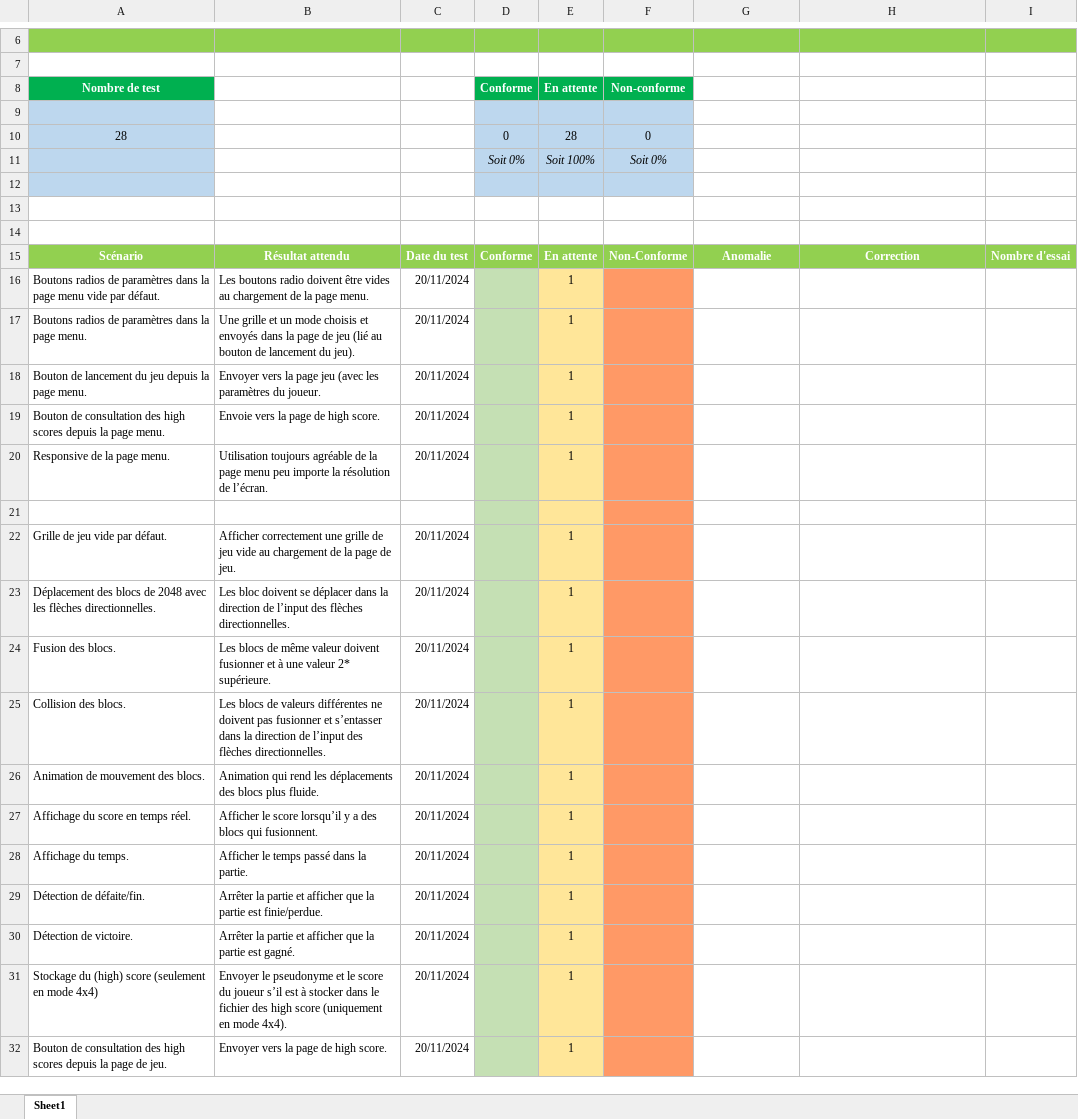
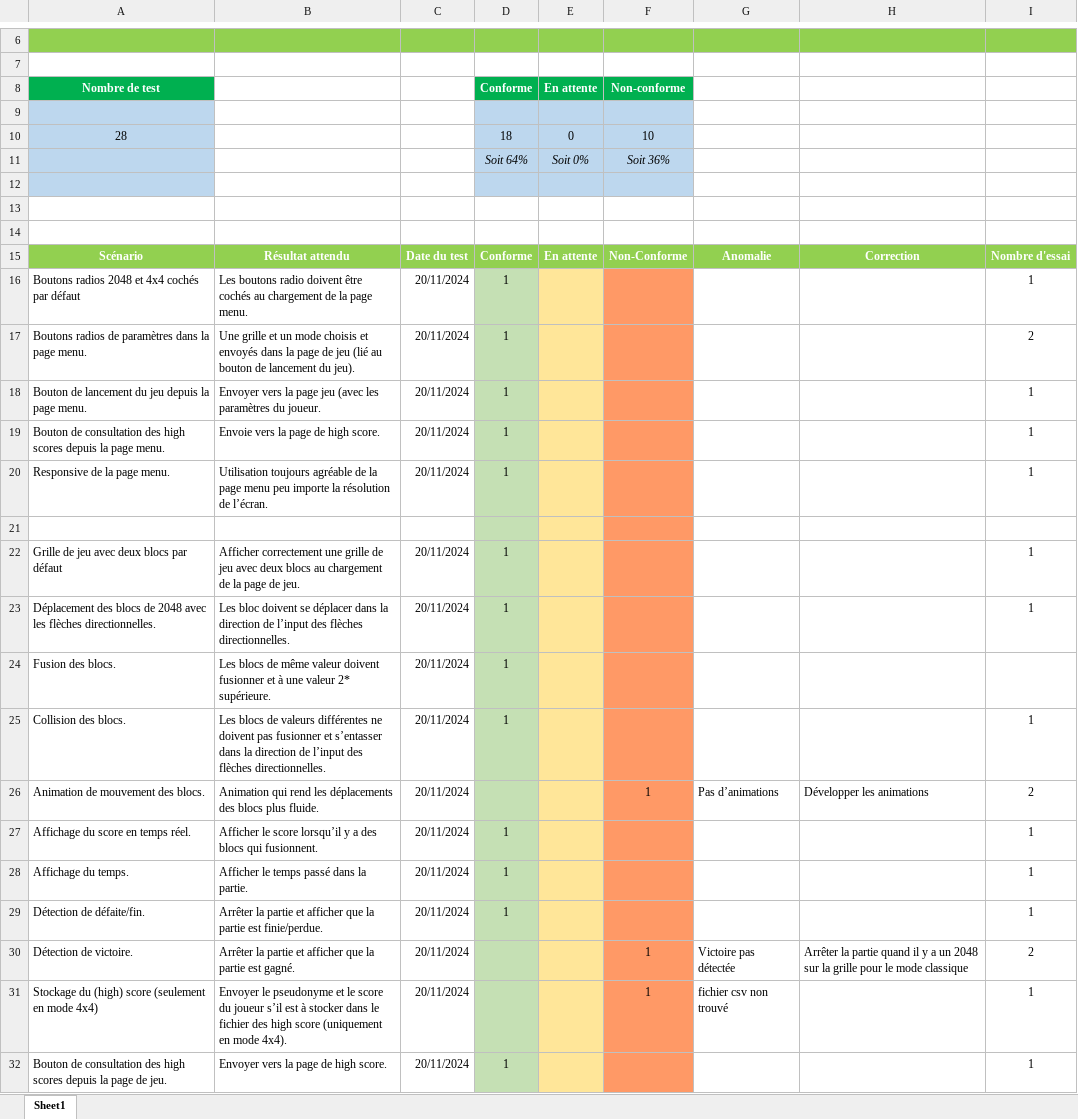
Before and after one commit to LouisMeM/Delaval-Dupuis_Perrier_Mamtchourouk_Chakroune_2048, an Excel workbook: Documents_Qualite_Developpement/Plan de test 2048.xlsx, sheet Sheet1, drawn as a sheet; only a part is shown, gaps mark what is left out; values as stored, in another font and other column widths than the file's, no borders; table styles not drawn; removed rows and columns are numbered as before the commit, all else as after; the diff covers the shown part only; the diff names each change by its address in the sheet, - before the commit and + after, or states it on an @@ line.

```diff
--- a/Documents_Qualite_Developpement/Plan de test 2048.xlsx (sheet Sheet1)
+++ b/Documents_Qualite_Developpement/Plan de test 2048.xlsx (sheet Sheet1)
-D10 (Conforme): 0
+D10 (Conforme): 18
-E10 (En attente): 28
+E10 (En attente): 0
-F10 (Non-conforme): 0
+F10 (Non-conforme): 10
-row 11:  |  |  | Soit 0% | Soit 100% | Soit 0%
+row 11:  |  |  | Soit 64% | Soit 0% | Soit 36%
-row 16: Boutons radios de paramètres dans la page menu vide par défaut. | Les boutons radio doivent être vides au chargement de la page menu. | 20/11/2024 |  | 1
+row 16: Boutons radios 2048 et 4x4 cochés par défaut | Les boutons radio doivent être cochés au chargement de la page menu. | 20/11/2024 | 1 |  |  |  |  | 1
-D17:D20 (Conforme): (empty)
+D17:D20 (Conforme): 1
-E17:E20 (En attente): 1
+E17:E20 (En attente): (empty)
-I17: (empty)
+I17: 2
-I18:I20: (empty)
+I18:I20: 1
-row 22: Grille de jeu vide par défaut. | Afficher correctement une grille de jeu vide au chargement de la page de jeu. | 20/11/2024 |  | 1
+row 22: Grille de jeu avec deux blocs par défaut | Afficher correctement une grille de jeu avec deux blocs au chargement de la page de jeu. | 20/11/2024 | 1 |  |  |  |  | 1
-D23:D25 (Conforme): (empty)
+D23:D25 (Conforme): 1
-E23:E32 (En attente): 1
+E23:E32 (En attente): (empty)
-I23: (empty)
+I23: 1
-I25: (empty)
+I25: 1
-F26 (Non-conforme): (empty)
+F26 (Non-conforme): 1
-G26: (empty)
+G26: Pas d’animations
-H26: (empty)
+H26: Développer les animations
-I26: (empty)
+I26: 2
-D27:D29 (Conforme): (empty)
+D27:D29 (Conforme): 1
-I27:I29: (empty)
+I27:I29: 1
-F30:F31 (Non-conforme): (empty)
+F30:F31 (Non-conforme): 1
-G30: (empty)
+G30: Victoire pas détectée
-H30: (empty)
+H30: Arrêter la partie quand il y a un 2048 sur la grille pour le mode classique
-I30: (empty)
+I30: 2
-G31: (empty)
+G31: fichier csv non trouvé
-I31:I32: (empty)
+I31:I32: 1
-D32 (Conforme): (empty)
+D32 (Conforme): 1
```
Also changed, not shown: 50 edited cells elsewhere in this sheet, 1 other file.
